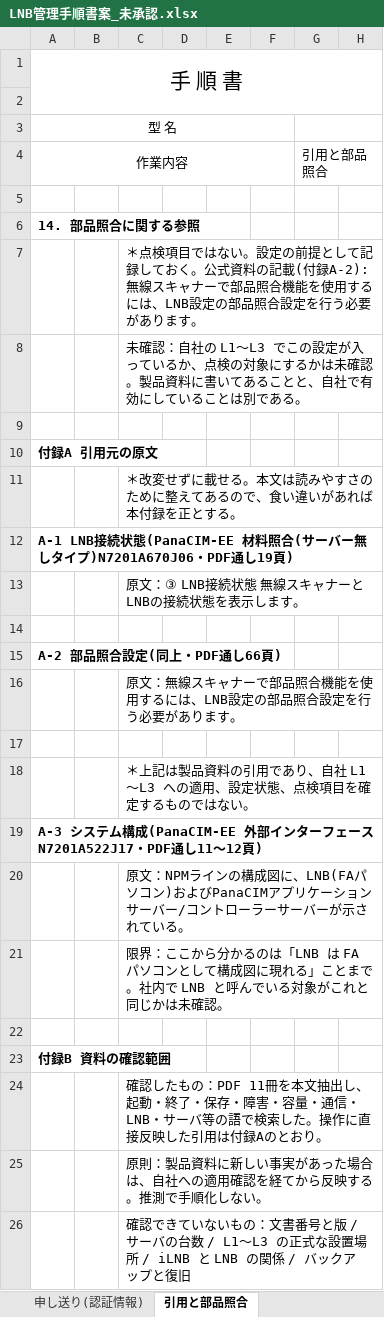
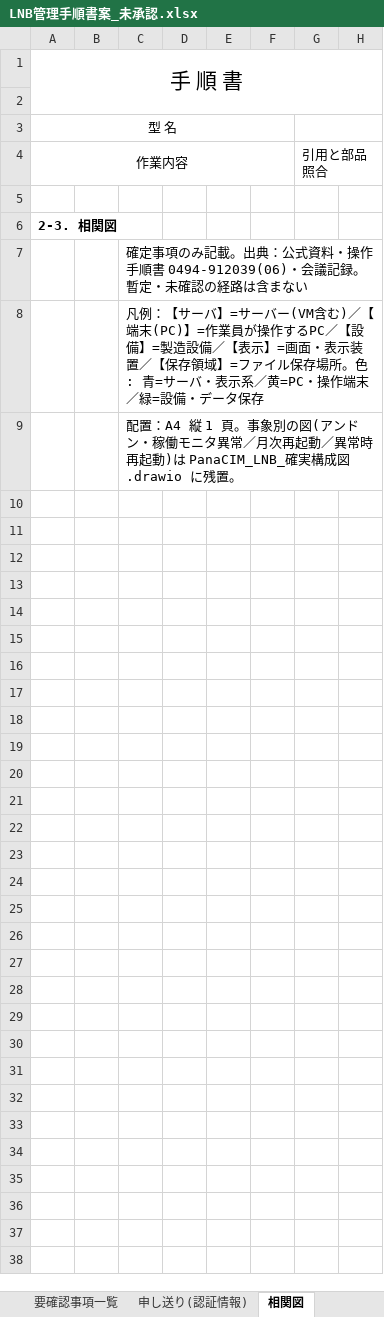
Before and after one commit to nk-shino/work_vault, an Excel workbook: workvault-sync/10_業務全般/PanaCIM_LNB/01_成果物/20261015_管理手順書案/LNB管理手順書案_未承認.xlsx, sheet 相関図, drawn as a sheet; only a part is shown; values as stored, in another font and other column widths than the file's, no borders; charts and pictures not drawn; removed rows and columns are numbered as before the commit, all else as after; rows hold the shown columns only; the diff names each change by its address in the sheet, - before the commit and + after, or states it on an @@ line.

```diff
--- a/workvault-sync/10_業務全般/PanaCIM_LNB/01_成果物/20261015_管理手順書案/LNB管理手順書案_未承認.xlsx (sheet 相関図)
+++ b/workvault-sync/10_業務全般/PanaCIM_LNB/01_成果物/20261015_管理手順書案/LNB管理手順書案_未承認.xlsx (sheet 相関図)
-sheet tab: 引用と部品照合
+sheet tab: 相関図
-A6: 14. 部品照合に関する参照
+A6: 2-3. 相関図
-C7: ＊点検項目ではない。設定の前提として記録しておく。公式資料の記載(付録A-2): 無線スキャナーで部品照合機能を使用するには、LNB設定の部品照合設定を行う必要があります。
+C7: 確定事項のみ記載。出典：公式資料・操作手順書 0494-912039(06)・会議記録。暫定・未確認の経路は含まない
-C8: 未確認：自社の L1〜L3 でこの設定が入っているか、点検の対象にするかは未確認。製品資料に書いてあることと、自社で有効にしていることは別である。
+C8: 凡例：【サーバ】=サーバー(VM含む)／【端末(PC)】=作業員が操作するPC／【設備】=製造設備／【表示】=画面・表示装置／【保存領域】=ファイル保存場所。色: 青=サーバ・表示系／黄=PC・操作端末／緑=設備・データ保存
-row 9: (empty)
-row 10: 付録A 引用元の原文
-C9: ＊改変せずに載せる。本文は読みやすさのために整えてあるので、食い違いがあれば本付録を正とする。
+C9: 配置：A4 縦 1 頁。事象別の図(アンドン・稼働モニタ異常／月次再起動／異常時再起動)は PanaCIM_LNB_確実構成図.drawio に残置。
-row 12: A-1 LNB接続状態(PanaCIM-EE 材料照合(サーバー無しタイプ)N7201A670J06・PDF通し19頁)
-row 13:  |  | 原文：③ LNB接続状態 無線スキャナーとLNBの接続状態を表示します。
-row 14: (empty)
-row 15: A-2 部品照合設定(同上・PDF通し66頁)
-row 16:  |  | 原文：無線スキャナーで部品照合機能を使用するには、LNB設定の部品照合設定を行う必要があります。
-row 17: (empty)
-row 18:  |  | ＊上記は製品資料の引用であり、自社 L1〜L3 への適用、設定状態、点検項目を確定するものではない。
-row 19: A-3 システム構成(PanaCIM-EE 外部インターフェース N7201A522J17・PDF通し11〜12頁)
-row 20:  |  | 原文：NPMラインの構成図に、LNB(FAパソコン)およびPanaCIMアプリケーションサーバー/コントローラーサーバーが示されている。
-row 21:  |  | 限界：ここから分かるのは「LNB は FAパソコンとして構成図に現れる」ことまで。社内で LNB と呼んでいる対象がこれと同じかは未確認。
-row 22: (empty)
-row 23: 付録B 資料の確認範囲
-row 24:  |  | 確認したもの：PDF 11冊を本文抽出し、起動・終了・保存・障害・容量・通信・LNB・サーバ等の語で検索した。操作に直接反映した引用は付録Aのとおり。
-row 25:  |  | 原則：製品資料に新しい事実があった場合は、自社への適用確認を経てから反映する。推測で手順化しない。
-row 26:  |  | 確認できていないもの：文書番号と版 / サーバの台数 / L1〜L3 の正式な設置場所 / iLNB と LNB の関係 / バックアップと復旧
```
Also changed, not shown: sheet 構成と管理情報, sheet 目次, other sheet tabs, charts or pictures, workvault-sync/10_業務全般/PanaCIM_LNB/01_成果物/20261015_管理手順書案/Pana-CIM管理手順書案_未承認.xlsx, 12 other files.
